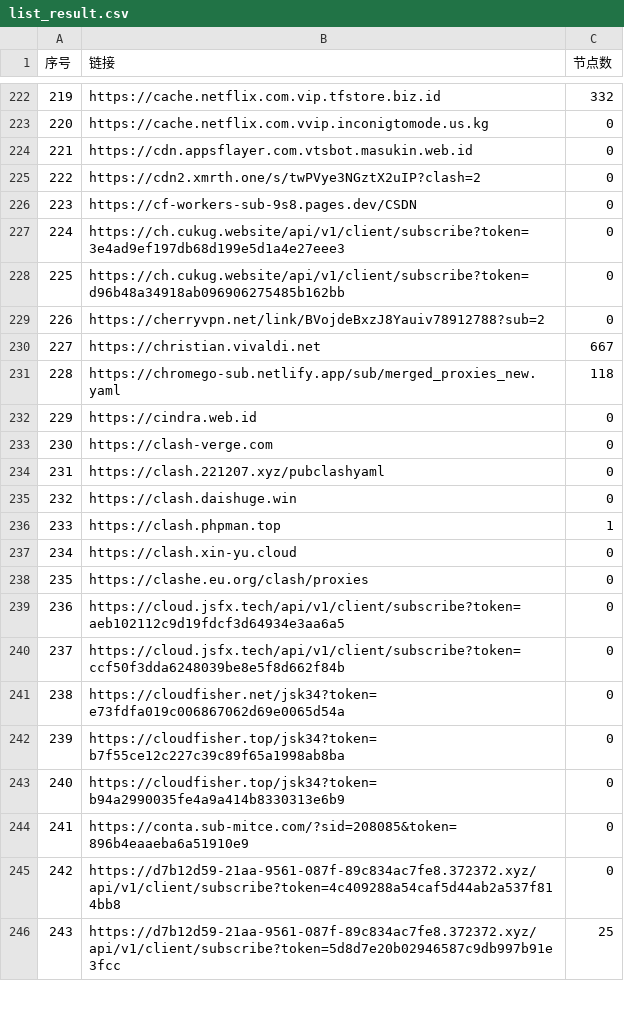
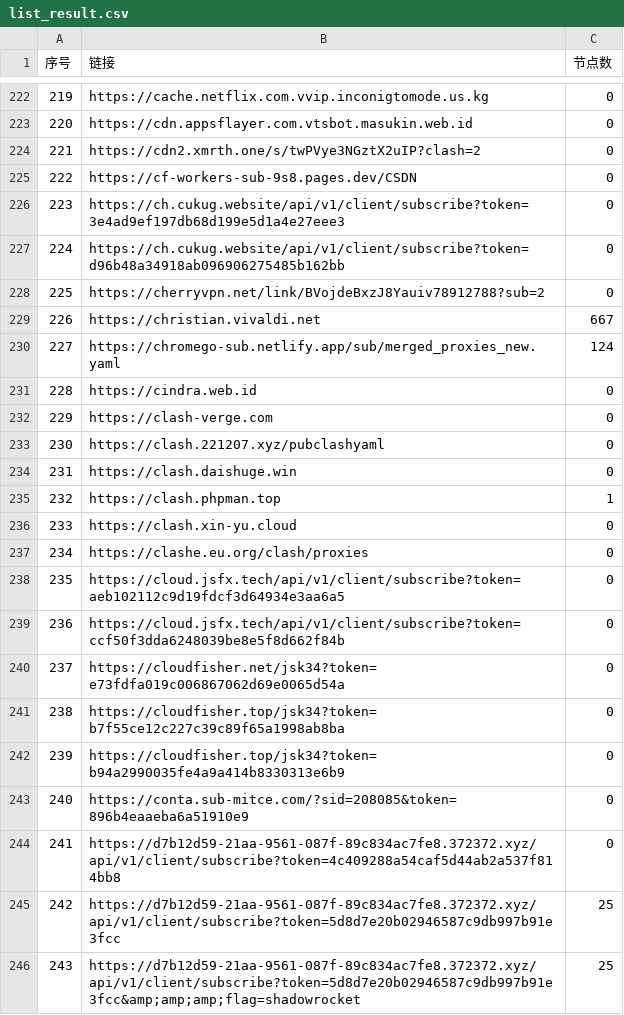
Before and after one commit to nariahlamb/NoMoreWalls, a CSV file: list_result.csv, drawn as a sheet; only a part is shown, gaps mark what is left out; the diff covers the shown part only.

```diff
--- a/list_result.csv
+++ b/list_result.csv
@@ -222,25 +222,25 @@
-219,https://cache.netflix.com.vip.tfstore.biz.id,332
-220,https://cache.netflix.com.vvip.inconigtomode.us.kg,0
-221,https://cdn.appsflayer.com.vtsbot.masukin.web.id,0
-222,https://cdn2.xmrth.one/s/twPVye3NGztX2uIP?clash=2,0
-223,https://cf-workers-sub-9s8.pages.dev/CSDN,0
-224,https://ch.cukug.website/api/v1/client/subscribe?token=3e4ad9ef197db68d199e5d1a4e27eee3,0
-225,https://ch.cukug.website/api/v1/client/subscribe?token=d96b48a34918ab096906275485b162bb,0
-226,https://cherryvpn.net/link/BVojdeBxzJ8Yauiv78912788?sub=2,0
-227,https://christian.vivaldi.net,667
-228,https://chromego-sub.netlify.app/sub/merged_proxies_new.yaml,118
-229,https://cindra.web.id,0
-230,https://clash-verge.com,0
-231,https://clash.221207.xyz/pubclashyaml,0
-232,https://clash.daishuge.win,0
-233,https://clash.phpman.top,1
-234,https://clash.xin-yu.cloud,0
-235,https://clashe.eu.org/clash/proxies,0
-236,https://cloud.jsfx.tech/api/v1/client/subscribe?token=aeb102112c9d19fdcf3d64934e3aa6a5,0
-237,https://cloud.jsfx.tech/api/v1/client/subscribe?token=ccf50f3dda6248039be8e5f8d662f84b,0
-238,https://cloudfisher.net/jsk34?token=e73fdfa019c006867062d69e0065d54a,0
-239,https://cloudfisher.top/jsk34?token=b7f55ce12c227c39c89f65a1998ab8ba,0
-240,https://cloudfisher.top/jsk34?token=b94a2990035fe4a9a414b8330313e6b9,0
-241,https://conta.sub-mitce.com/?sid=208085&token=896b4eaaeba6a51910e9,0
-242,https://d7b12d59-21aa-9561-087f-89c834ac7fe8.372372.xyz/api/v1/client/subscribe?token=4c409288a54caf5d44ab2a537f814bb8,0
-243,https://d7b12d59-21aa-9561-087f-89c834ac7fe8.372372.xyz/api/v1/client/subscribe?token=5d8d7e20b02946587c9db997b91e3fcc,25
+219,https://cache.netflix.com.vvip.inconigtomode.us.kg,0
+220,https://cdn.appsflayer.com.vtsbot.masukin.web.id,0
+221,https://cdn2.xmrth.one/s/twPVye3NGztX2uIP?clash=2,0
+222,https://cf-workers-sub-9s8.pages.dev/CSDN,0
+223,https://ch.cukug.website/api/v1/client/subscribe?token=3e4ad9ef197db68d199e5d1a4e27eee3,0
+224,https://ch.cukug.website/api/v1/client/subscribe?token=d96b48a34918ab096906275485b162bb,0
+225,https://cherryvpn.net/link/BVojdeBxzJ8Yauiv78912788?sub=2,0
+226,https://christian.vivaldi.net,667
+227,https://chromego-sub.netlify.app/sub/merged_proxies_new.yaml,124
+228,https://cindra.web.id,0
+229,https://clash-verge.com,0
+230,https://clash.221207.xyz/pubclashyaml,0
+231,https://clash.daishuge.win,0
+232,https://clash.phpman.top,1
+233,https://clash.xin-yu.cloud,0
+234,https://clashe.eu.org/clash/proxies,0
+235,https://cloud.jsfx.tech/api/v1/client/subscribe?token=aeb102112c9d19fdcf3d64934e3aa6a5,0
+236,https://cloud.jsfx.tech/api/v1/client/subscribe?token=ccf50f3dda6248039be8e5f8d662f84b,0
+237,https://cloudfisher.net/jsk34?token=e73fdfa019c006867062d69e0065d54a,0
+238,https://cloudfisher.top/jsk34?token=b7f55ce12c227c39c89f65a1998ab8ba,0
+239,https://cloudfisher.top/jsk34?token=b94a2990035fe4a9a414b8330313e6b9,0
+240,https://conta.sub-mitce.com/?sid=208085&token=896b4eaaeba6a51910e9,0
+241,https://d7b12d59-21aa-9561-087f-89c834ac7fe8.372372.xyz/api/v1/client/subscribe?token=4c409288a54caf5d44ab2a537f814bb8,0
+242,https://d7b12d59-21aa-9561-087f-89c834ac7fe8.372372.xyz/api/v1/client/subscribe?token=5d8d7e20b02946587c9db997b91e3fcc,25
+243,https://d7b12d59-21aa-9561-087f-89c834ac7fe8.372372.xyz/api/v1/client/subscribe?token=5d8d7e20b02946587c9db997b91e3fcc&amp;amp;amp;flag=shadowrocket,25
```
Also changed, not shown: 124 edited cells elsewhere in this file, 37 other files.
